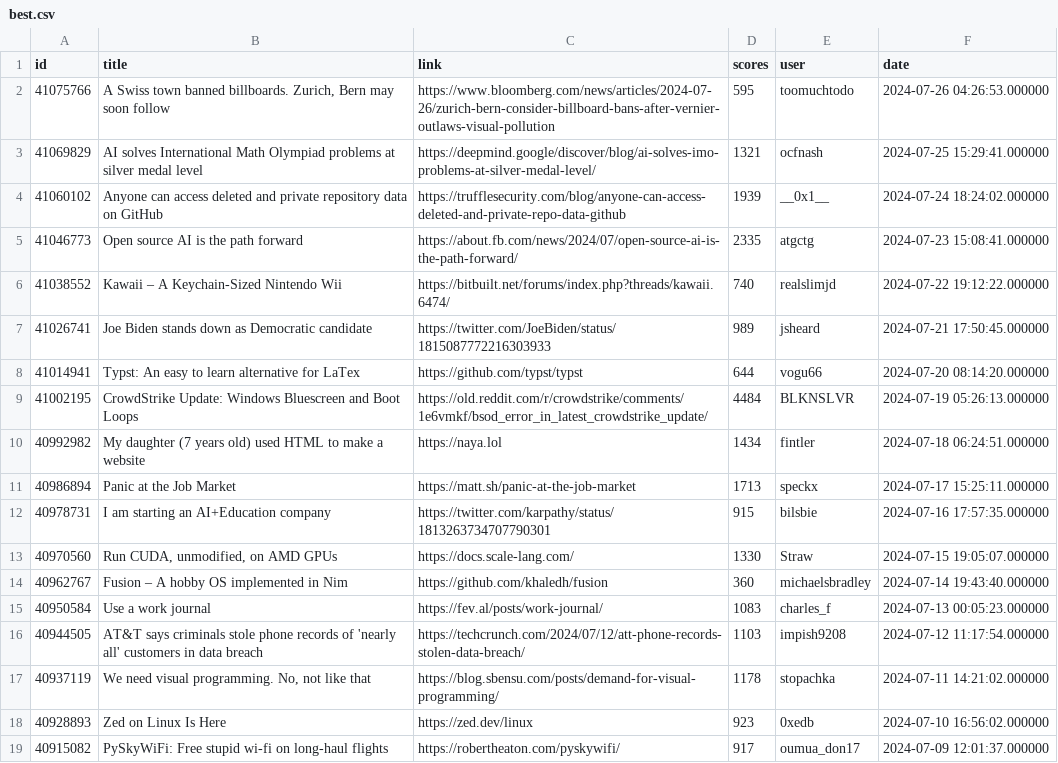
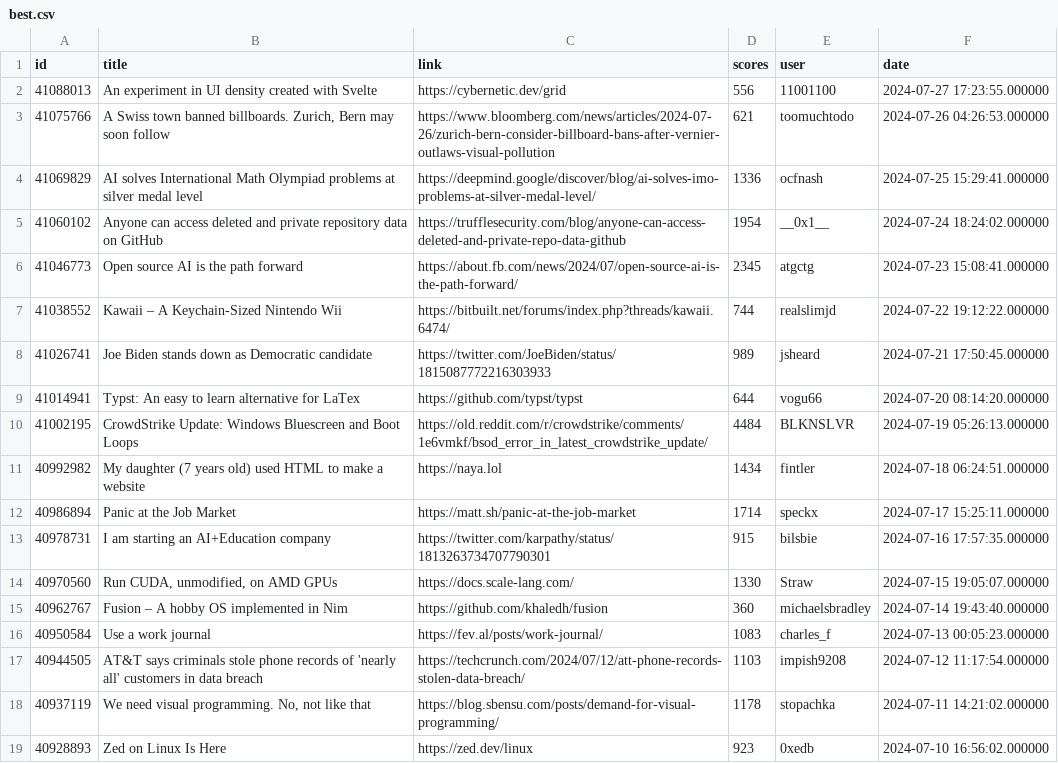
Before and after one commit to boda-sh/hacker-news-headlines, a CSV file: data/best.csv, drawn as a sheet; only a part is shown; the shorter side is filled out with more unchanged rows.

```diff
--- a/data/best.csv
+++ b/data/best.csv
@@ -1,7 +1,8 @@
 id,title,link,scores,user,date
-41075766,"A Swiss town banned billboards. Zurich, Bern may soon follow",https://www.bloomberg.com/news/articles/2024-07-26/zurich-bern-consider-billboard-bans-after-vernier-outlaws-visual-pollution,595,toomuchtodo,2024-07-26 04:26:53.000000
-41069829,AI solves International Math Olympiad problems at silver medal level,https://deepmind.google/discover/blog/ai-solves-imo-problems-at-silver-medal-level/,1321,ocfnash,2024-07-25 15:29:41.000000
-41060102,Anyone can access deleted and private repository data on GitHub,https://trufflesecurity.com/blog/anyone-can-access-deleted-and-private-repo-data-github,1939,__0x1__,2024-07-24 18:24:02.000000
-41046773,Open source AI is the path forward,https://about.fb.com/news/2024/07/open-source-ai-is-the-path-forward/,2335,atgctg,2024-07-23 15:08:41.000000
-41038552,Kawaii – A Keychain-Sized Nintendo Wii,https://bitbuilt.net/forums/index.php?threads/kawaii.6474/,740,realslimjd,2024-07-22 19:12:22.000000
+41088013,An experiment in UI density created with Svelte,https://cybernetic.dev/grid,556,11001100,2024-07-27 17:23:55.000000
+41075766,"A Swiss town banned billboards. Zurich, Bern may soon follow",https://www.bloomberg.com/news/articles/2024-07-26/zurich-bern-consider-billboard-bans-after-vernier-outlaws-visual-pollution,621,toomuchtodo,2024-07-26 04:26:53.000000
+41069829,AI solves International Math Olympiad problems at silver medal level,https://deepmind.google/discover/blog/ai-solves-imo-problems-at-silver-medal-level/,1336,ocfnash,2024-07-25 15:29:41.000000
+41060102,Anyone can access deleted and private repository data on GitHub,https://trufflesecurity.com/blog/anyone-can-access-deleted-and-private-repo-data-github,1954,__0x1__,2024-07-24 18:24:02.000000
+41046773,Open source AI is the path forward,https://about.fb.com/news/2024/07/open-source-ai-is-the-path-forward/,2345,atgctg,2024-07-23 15:08:41.000000
+41038552,Kawaii – A Keychain-Sized Nintendo Wii,https://bitbuilt.net/forums/index.php?threads/kawaii.6474/,744,realslimjd,2024-07-22 19:12:22.000000
 41026741,Joe Biden stands down as Democratic candidate,https://twitter.com/JoeBiden/status/1815087772216303933,989,jsheard,2024-07-21 17:50:45.000000
@@ -10,3 +11,3 @@ id,title,link,scores,user,date
 40992982,My daughter (7 years old) used HTML to make a website,https://naya.lol,1434,fintler,2024-07-18 06:24:51.000000
-40986894,Panic at the Job Market,https://matt.sh/panic-at-the-job-market,1713,speckx,2024-07-17 15:25:11.000000
+40986894,Panic at the Job Market,https://matt.sh/panic-at-the-job-market,1714,speckx,2024-07-17 15:25:11.000000
 40978731,I am starting an AI+Education company,https://twitter.com/karpathy/status/1813263734707790301,915,bilsbie,2024-07-16 17:57:35.000000
```
Also changed, not shown: data/yt.csv, 4 other files.
